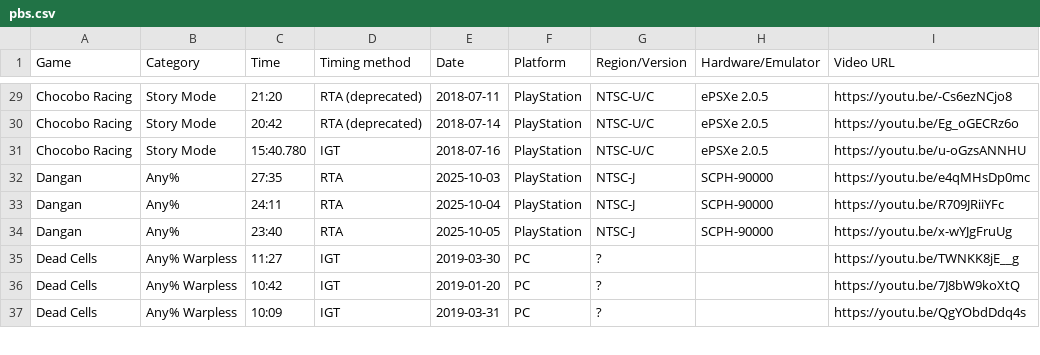
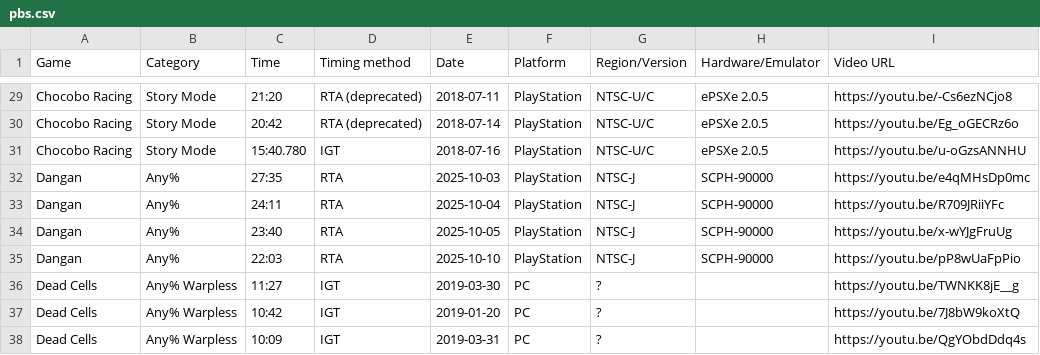
Before and after one commit to AmenAnthem/speedrun-pbs, a CSV file: pbs.csv, drawn as a sheet; only a part is shown, gaps mark what is left out; the diff names each change by its address in the sheet, - before the commit and + after, or states it on an @@ line.

Commit message:
feat: Updated PBs

```diff
--- a/pbs.csv
+++ b/pbs.csv
+row 35: Dangan | Any% | 22:03 | RTA | 2025-10-10 | PlayStation | NTSC-J | SCPH-90000 | https://youtu.be/pP8wUaFpPio
```
